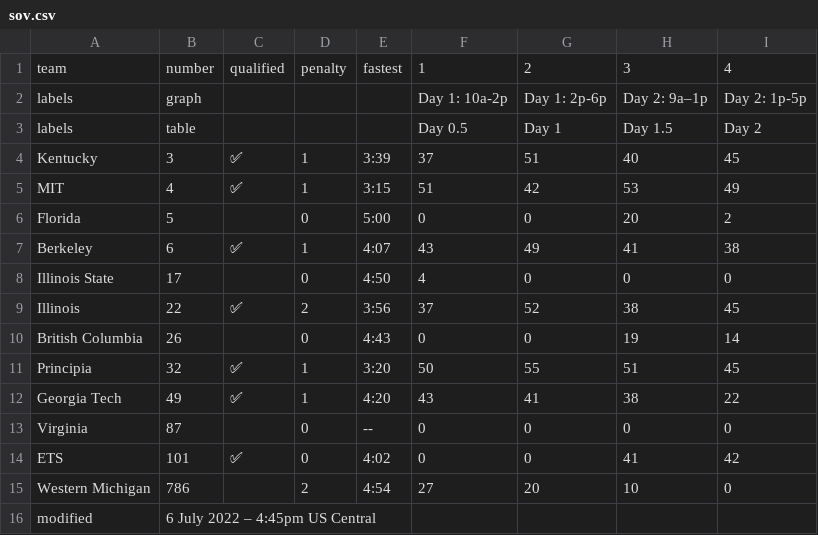
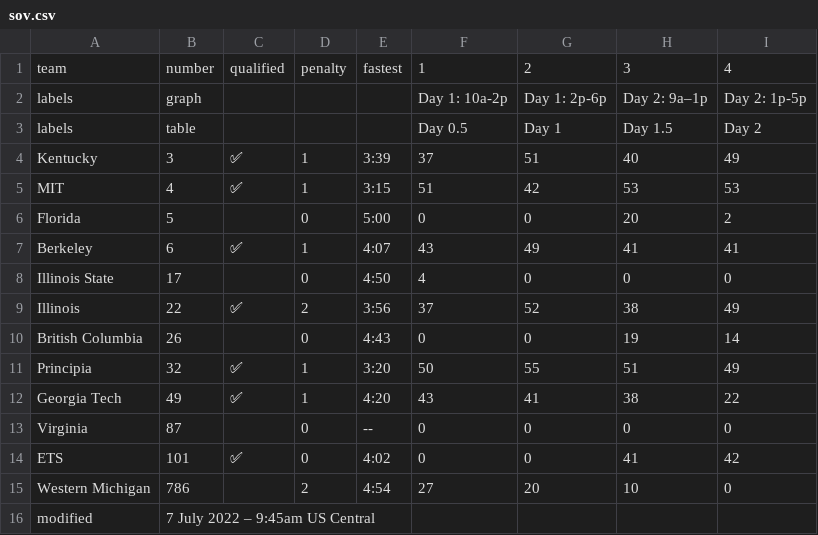
Before and after one commit to jtmullen/asc-fsgp-2022-results, a CSV file: _data/fsgp/sov.csv, drawn as a sheet.

```diff
--- a/_data/fsgp/sov.csv
+++ b/_data/fsgp/sov.csv
@@ -3,10 +3,10 @@ labels,graph,,,,Day 1: 10a-2p,Day 1: 2p-6p,Day 2: 9a–1p,Day 2: 1p-5p
 labels,table,,,,Day 0.5,Day 1,Day 1.5,Day 2
-Kentucky,3,✅,1,3:39,37,51,40,45
-MIT,4,✅,1,3:15,51,42,53,49
+Kentucky,3,✅,1,3:39,37,51,40,49
+MIT,4,✅,1,3:15,51,42,53,53
 Florida,5,,0,5:00,0,0,20,2
-Berkeley,6,✅,1,4:07,43,49,41,38
+Berkeley,6,✅,1,4:07,43,49,41,41
 Illinois State,17,,0,4:50,4,0,0,0
-Illinois,22,✅,2,3:56,37,52,38,45
+Illinois,22,✅,2,3:56,37,52,38,49
 British Columbia,26,,0,4:43,0,0,19,14
-Principia,32,✅,1,3:20,50,55,51,45
+Principia,32,✅,1,3:20,50,55,51,49
 Georgia Tech,49,✅,1,4:20,43,41,38,22
@@ -15,2 +15,2 @@ ETS,101,✅,0,4:02,0,0,41,42
 Western Michigan,786,,2,4:54,27,20,10,0
-modified,6 July 2022 – 4:45pm US Central,,,,,,,
+modified,7 July 2022 – 9:45am US Central,,,,,,,
```
Also changed, not shown: _data/fsgp/mov-score.csv, _data/fsgp/mov.csv.
